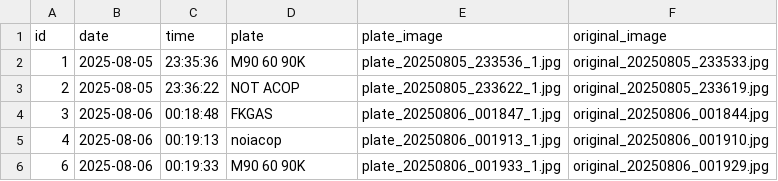
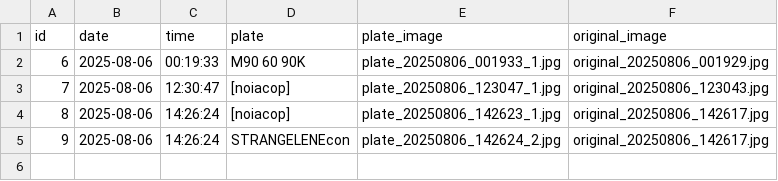
Before and after one commit to chadhachouchene1/Detected-License-Plates, a CSV file: plates.csv, drawn as a sheet; removed rows and columns are numbered as before the commit, all else as after; the diff names each change by its address in the sheet, - before the commit and + after, or states it on an @@ line.

```diff
--- a/plates.csv
+++ b/plates.csv
-row 2: 1 | 2025-08-05 | 23:35:36 | M90 60 90K | plate_20250805_233536_1.jpg | original_20250805_233533.jpg
-row 3: 2 | 2025-08-05 | 23:36:22 | NOT ACOP | plate_20250805_233622_1.jpg | original_20250805_233619.jpg
-row 4: 3 | 2025-08-06 | 00:18:48 | FKGAS | plate_20250806_001847_1.jpg | original_20250806_001844.jpg
-row 5: 4 | 2025-08-06 | 00:19:13 | noiacop | plate_20250806_001913_1.jpg | original_20250806_001910.jpg
+row 3: 7 | 2025-08-06 | 12:30:47 | [noiacop] | plate_20250806_123047_1.jpg | original_20250806_123043.jpg
+row 4: 8 | 2025-08-06 | 14:26:24 | [noiacop] | plate_20250806_142623_1.jpg | original_20250806_142617.jpg
+row 5: 9 | 2025-08-06 | 14:26:24 | STRANGELENEcon | plate_20250806_142624_2.jpg | original_20250806_142617.jpg
```
Also changed, not shown: 11 other files.
